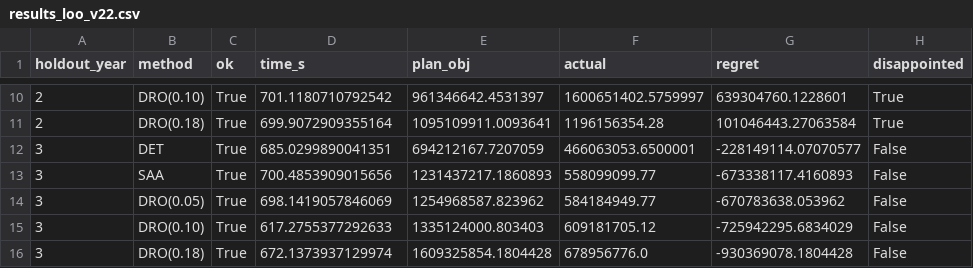
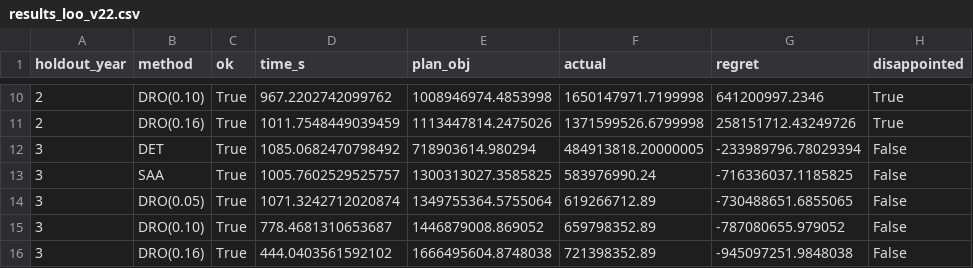
Before and after one commit to IMUJason/cdw-dash-hohhot, a CSV file: results/results_loo_v22.csv, drawn as a sheet; only a part is shown, gaps mark what is left out; the diff covers the shown part only.

```diff
--- a/results/results_loo_v22.csv
+++ b/results/results_loo_v22.csv
@@ -10,7 +10,7 @@ holdout_year,method,ok,time_s,plan_obj,actual,regret,disappointed
-2,DRO(0.10),True,701.1180710792542,961346642.4531397,1600651402.5759997,639304760.1228601,True
-2,DRO(0.18),True,699.9072909355164,1095109911.0093641,1196156354.28,101046443.27063584,True
-3,DET,True,685.0299890041351,694212167.7207059,466063053.6500001,-228149114.07070577,False
-3,SAA,True,700.4853909015656,1231437217.1860893,558099099.77,-673338117.4160893,False
-3,DRO(0.05),True,698.1419057846069,1254968587.823962,584184949.77,-670783638.053962,False
-3,DRO(0.10),True,617.2755377292633,1335124000.803403,609181705.12,-725942295.6834029,False
-3,DRO(0.18),True,672.1373937129974,1609325854.1804428,678956776.0,-930369078.1804428,False
+2,DRO(0.10),True,967.2202742099762,1008946974.4853998,1650147971.7199998,641200997.2346,True
+2,DRO(0.16),True,1011.7548449039459,1113447814.2475026,1371599526.6799998,258151712.43249726,True
+3,DET,True,1085.0682470798492,718903614.980294,484913818.20000005,-233989796.78029394,False
+3,SAA,True,1005.7602529525757,1300313027.3585825,583976990.24,-716336037.1185825,False
+3,DRO(0.05),True,1071.3242712020874,1349755364.5755064,619266712.89,-730488651.6855065,False
+3,DRO(0.10),True,778.4681310653687,1446879008.869052,659798352.89,-787080655.979052,False
+3,DRO(0.16),True,444.0403561592102,1666495604.8748038,721398352.89,-945097251.9848038,False
```
Also changed, not shown: 29 edited cells elsewhere in this file, results/results_backtest_v22.csv, results/results_grid_v22.csv, 24 other files.
